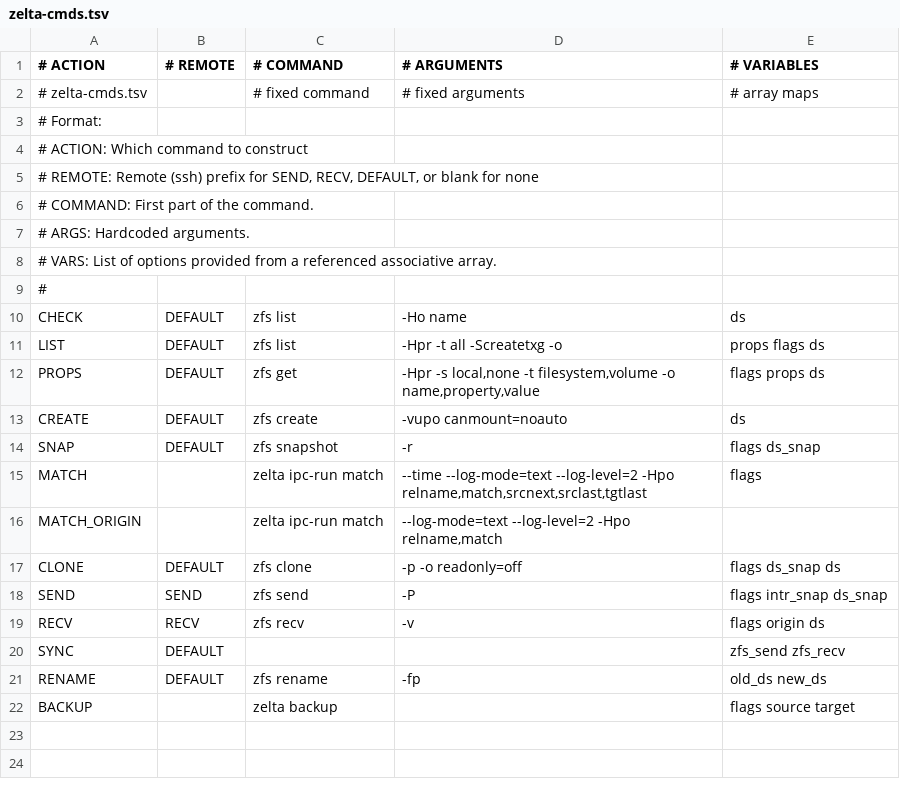
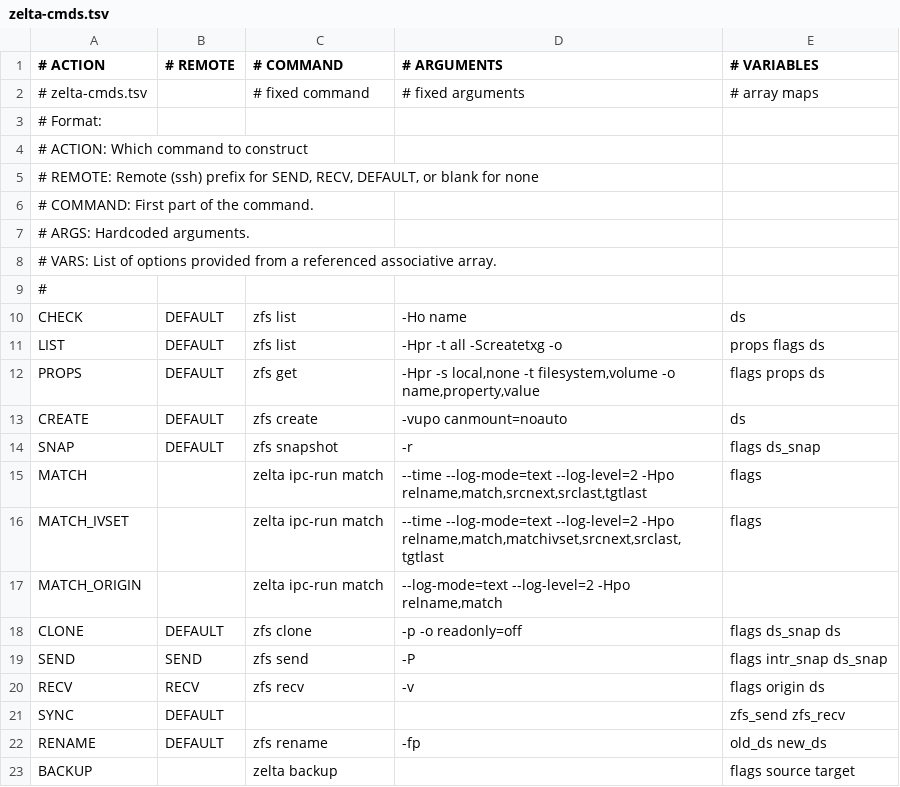
Before and after one commit to bell-tower/zelta, a TSV file: share/zelta/zelta-cmds.tsv, drawn as a sheet; the diff names each change by its address in the sheet, - before the commit and + after, or states it on an @@ line.

Commit message:
fix: broken raw send chains now fallback to `zfs send -Lce`
add matched ivset metadata for backup planning
fallback to decrypted sends when raw chain breaks

```diff
--- a/share/zelta/zelta-cmds.tsv
+++ b/share/zelta/zelta-cmds.tsv
+row 16: MATCH_IVSET |  | zelta ipc-run match | --time --log-mode=text --log-level=2 -Hpo relname,match,matchivset,srcnext,srclast,tgtlast | flags
```
Also changed, not shown: share/zelta/zelta-opts.tsv, 7 other files.
